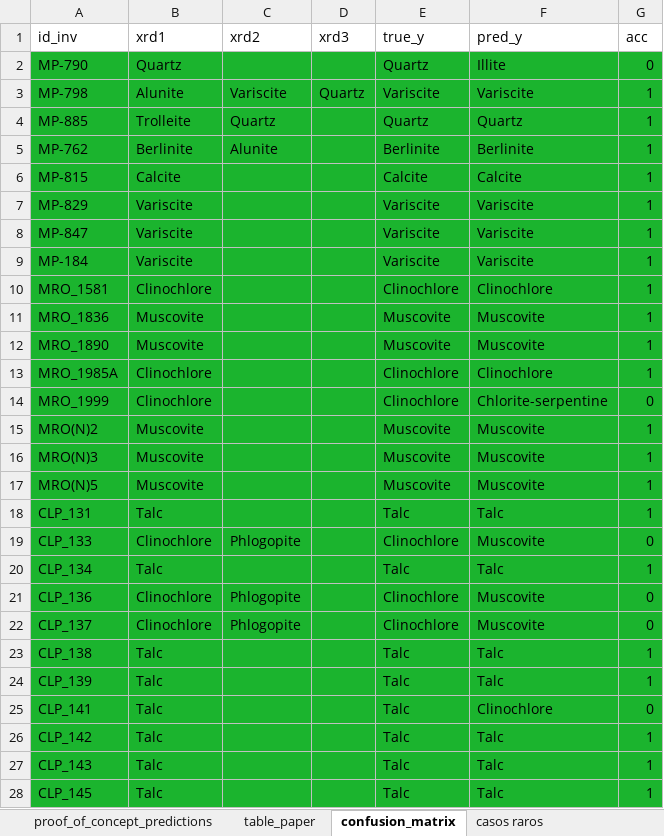
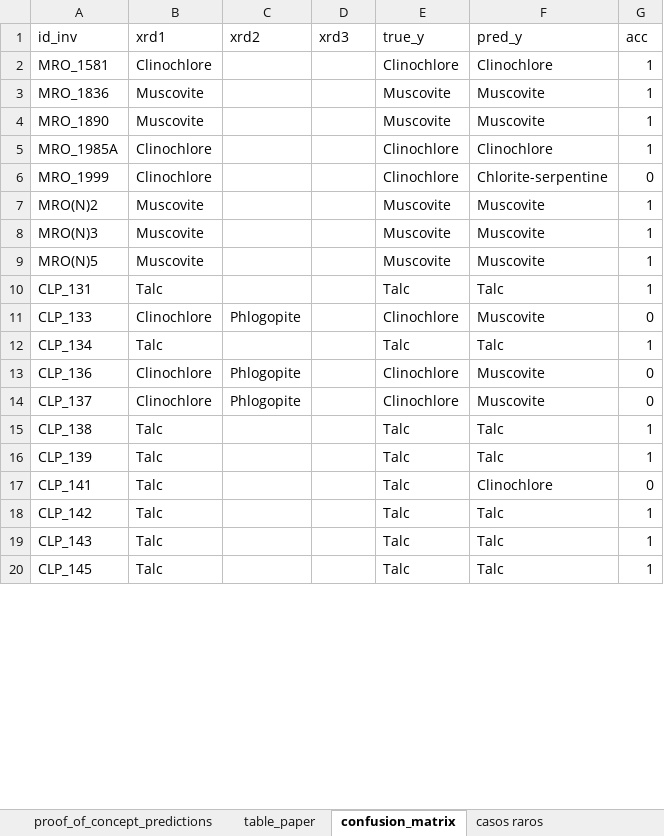
Before and after one commit to Daniel-SanchezG/MACLAS, an Excel workbook: intermediate_data/proof_of_concept_predictions.xlsx, sheet confusion_matrix, drawn as a sheet; only a part is shown; values as stored, in another font and other column widths than the file's, no borders; removed rows and columns are numbered as before the commit, all else as after; the diff covers the shown part only; the diff names each change by its address in the sheet, - before the commit and + after, or states it on an @@ line.

```diff
--- a/intermediate_data/proof_of_concept_predictions.xlsx (sheet confusion_matrix)
+++ b/intermediate_data/proof_of_concept_predictions.xlsx (sheet confusion_matrix)
-row 2: MP-790 | Quartz |  |  | Quartz | Illite | 0
-row 3: MP-798 | Alunite | Variscite | Quartz | Variscite | Variscite | 1
-row 4: MP-885 | Trolleite | Quartz |  | Quartz | Quartz | 1
-row 5: MP-762 | Berlinite | Alunite |  | Berlinite | Berlinite | 1
-row 6: MP-815 | Calcite |  |  | Calcite | Calcite | 1
-row 7: MP-829 | Variscite |  |  | Variscite | Variscite | 1
-row 8: MP-847 | Variscite |  |  | Variscite | Variscite | 1
-row 9: MP-184 | Variscite |  |  | Variscite | Variscite | 1
-A2:G20 fill: #1BB42E
+A2:G20 fill: none
```
Also changed, not shown: cell formats elsewhere in this sheet, sheet proof_of_concept_predictions, sheet table_paper, hidden cells, DATA/MACLAS_DATASET.xlsx, 24 other files.
